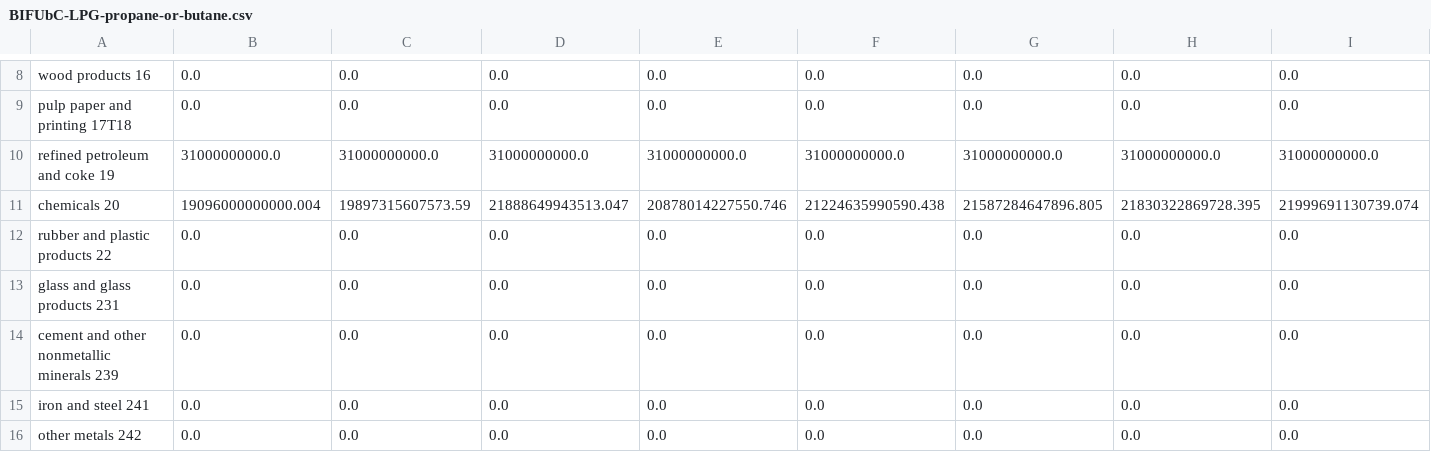
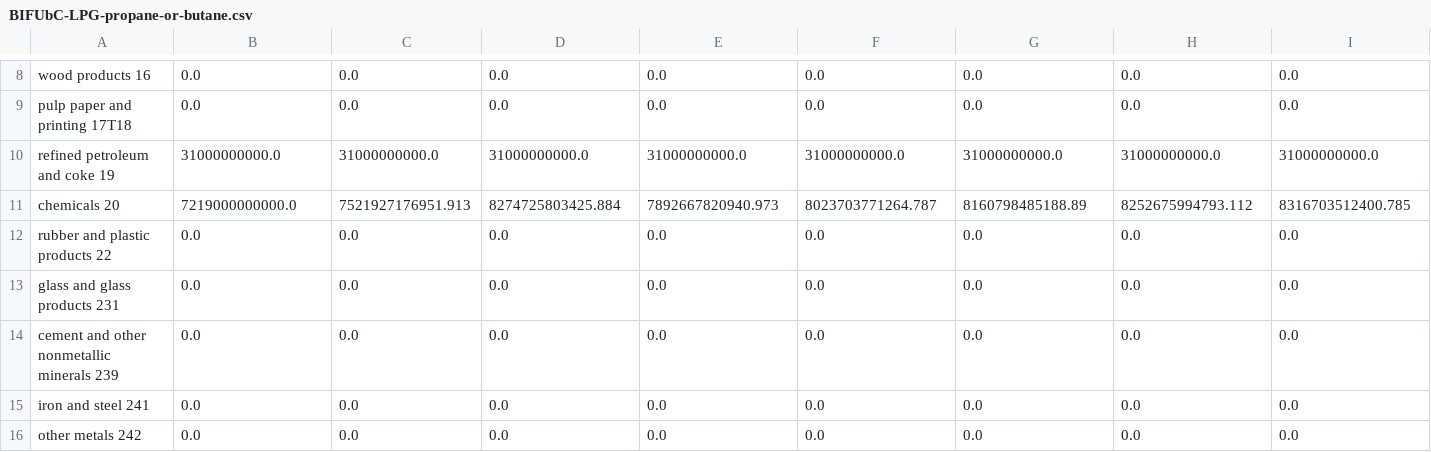
Before and after one commit to EnergyInnovation/eps-michigan, a CSV file: InputData/indst/BIFUbC/BIFUbC-LPG-propane-or-butane.csv, drawn as a sheet; only a part is shown, gaps mark what is left out; removed rows and columns are numbered as before the commit, all else as after; rows hold the shown columns only; the diff names each change by its address in the sheet, - before the commit and + after, or states it on an @@ line.

```diff
--- a/InputData/indst/BIFUbC/BIFUbC-LPG-propane-or-butane.csv
+++ b/InputData/indst/BIFUbC/BIFUbC-LPG-propane-or-butane.csv
-row 11: chemicals 20 | 19096000000000.004 | 19897315607573.59 | 21888649943513.047 | 20878014227550.746 | 21224635990590.438 | 21587284647896.805 | 21830322869728.395 | 21999691130739.074
+row 11: chemicals 20 | 7219000000000.0 | 7521927176951.913 | 8274725803425.884 | 7892667820940.973 | 8023703771264.787 | 8160798485188.89 | 8252675994793.112 | 8316703512400.785
```
Also changed, not shown: InputData/indst/BIFUbC/BIFUbC-petroleum-diesel.csv, InputData/webappdata/Supporting Data.csv, 5 other files.
